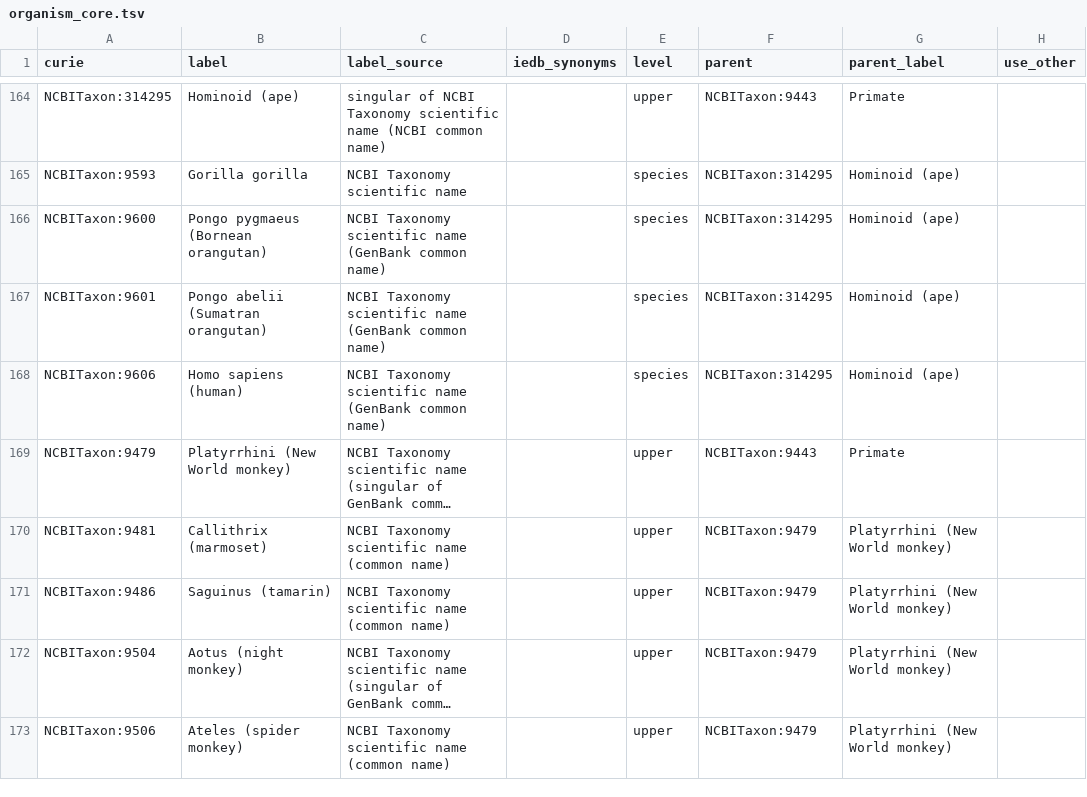
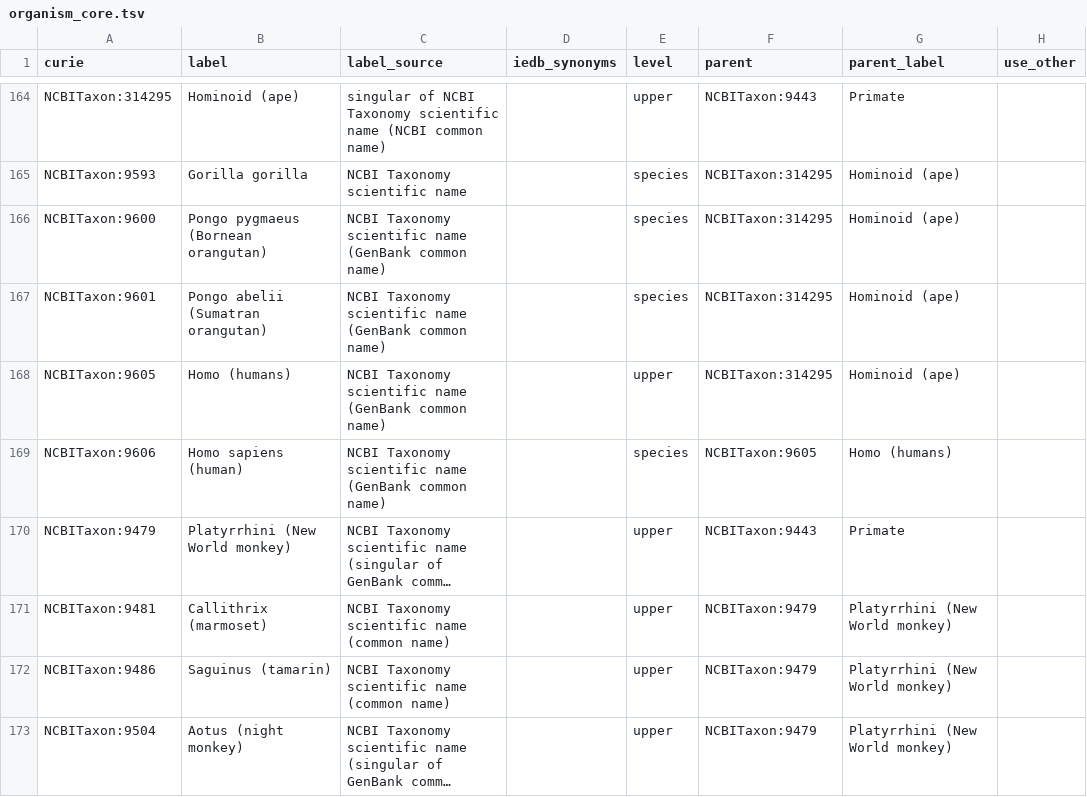
Before and after one commit to IEDB/arborist, a TSV file: src/organism_core.tsv, drawn as a sheet; only a part is shown, gaps mark what is left out; the shorter side is filled out with more unchanged rows; long unchanged cells end in …; addresses are those after the commit; the diff names each change by its address in the sheet, - before the commit and + after, or states it on an @@ line.

Commit message:
Add Homo to core

```diff
--- a/src/organism_core.tsv
+++ b/src/organism_core.tsv
+row 168: NCBITaxon:9605 | Homo (humans) | NCBI Taxonomy scientific name (GenBank common name) |  | upper | NCBITaxon:314295 | Hominoid (ape)
-F169 (parent): NCBITaxon:314295
+F169 (parent): NCBITaxon:9605
-G169 (parent_label): Hominoid (ape)
+G169 (parent_label): Homo (humans)
```
